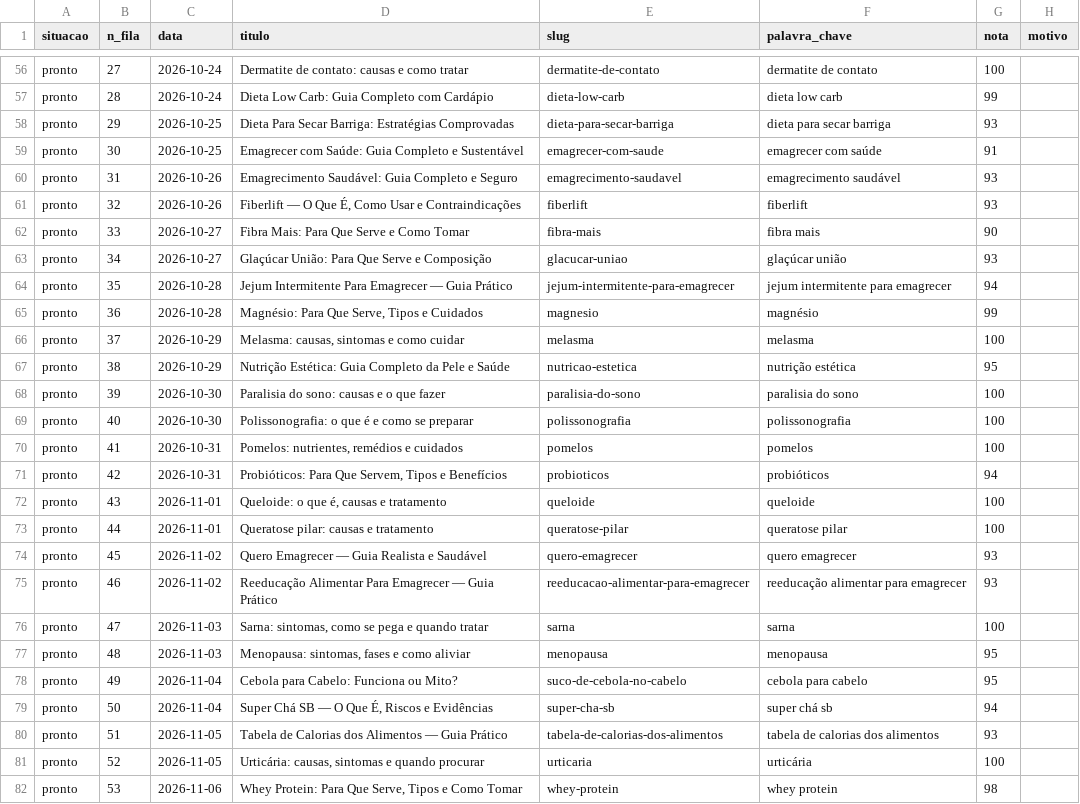
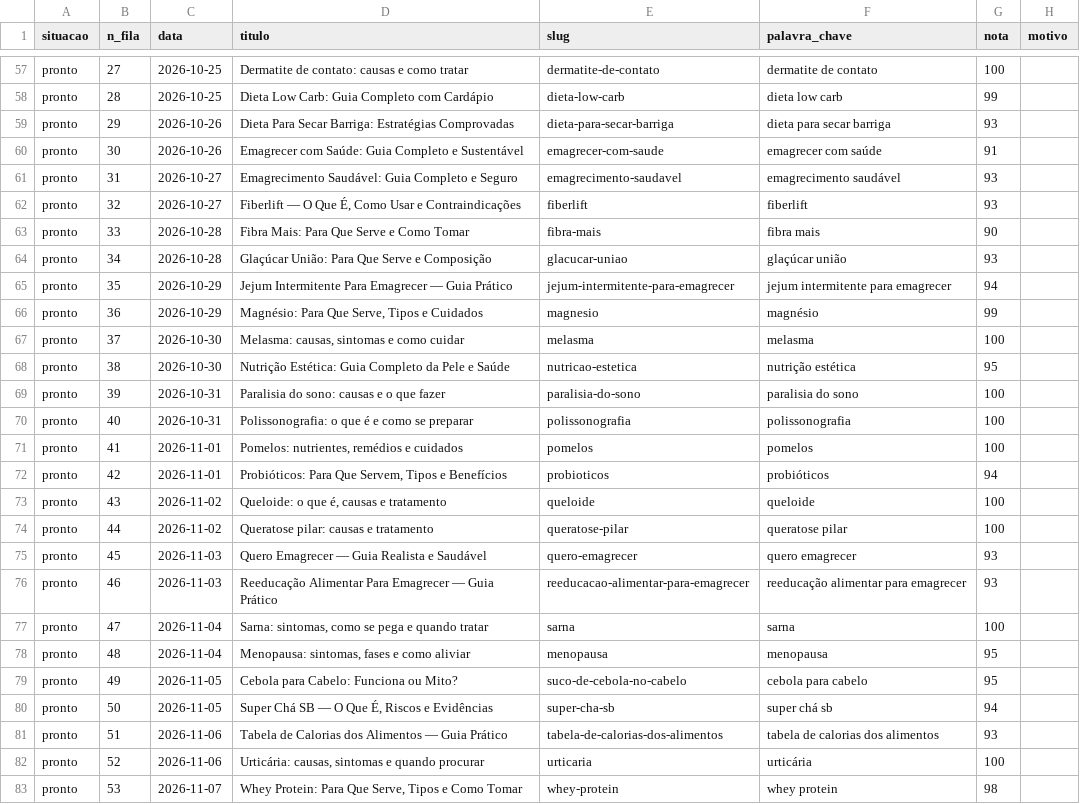
Before and after one commit to saasdavi/40maisblog, a CSV file: data/conteudo/calendario-artigos.csv, drawn as a sheet; only a part is shown, gaps mark what is left out; addresses are those after the commit; the diff covers the shown part only; the diff names each change by its address in the sheet, - before the commit and + after, or states it on an @@ line.

```diff
--- a/data/conteudo/calendario-artigos.csv
+++ b/data/conteudo/calendario-artigos.csv
-C57:C58 (data): 2026-10-24
+C57:C58 (data): 2026-10-25
-C59:C60 (data): 2026-10-25
+C59:C60 (data): 2026-10-26
-C61:C62 (data): 2026-10-26
+C61:C62 (data): 2026-10-27
-C63:C64 (data): 2026-10-27
+C63:C64 (data): 2026-10-28
-C65:C66 (data): 2026-10-28
+C65:C66 (data): 2026-10-29
-C67:C68 (data): 2026-10-29
+C67:C68 (data): 2026-10-30
-C69:C70 (data): 2026-10-30
+C69:C70 (data): 2026-10-31
-C71:C72 (data): 2026-10-31
+C71:C72 (data): 2026-11-01
-C73:C74 (data): 2026-11-01
+C73:C74 (data): 2026-11-02
-C75:C76 (data): 2026-11-02
+C75:C76 (data): 2026-11-03
-C77:C78 (data): 2026-11-03
+C77:C78 (data): 2026-11-04
-C79:C80 (data): 2026-11-04
+C79:C80 (data): 2026-11-05
-C81:C82 (data): 2026-11-05
+C81:C82 (data): 2026-11-06
-C83 (data): 2026-11-06
+C83 (data): 2026-11-07
```
Also changed, not shown: 1 added row and 135 edited cells elsewhere in this file, data/conteudo/calendario-12-meses.csv, data/conteudo/calendario-excluidos.csv, 11 other files.
